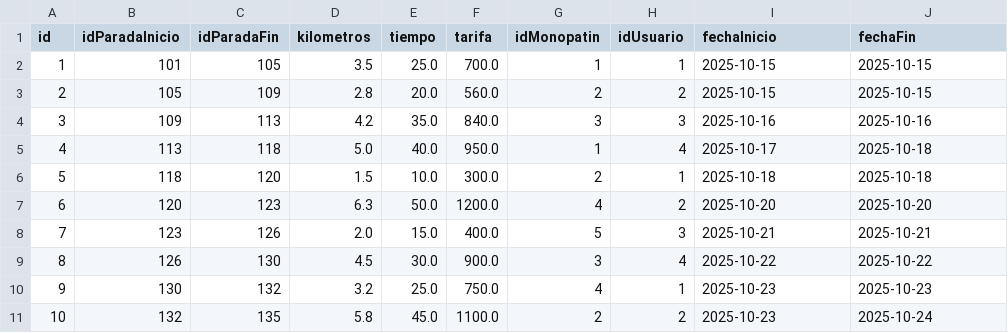
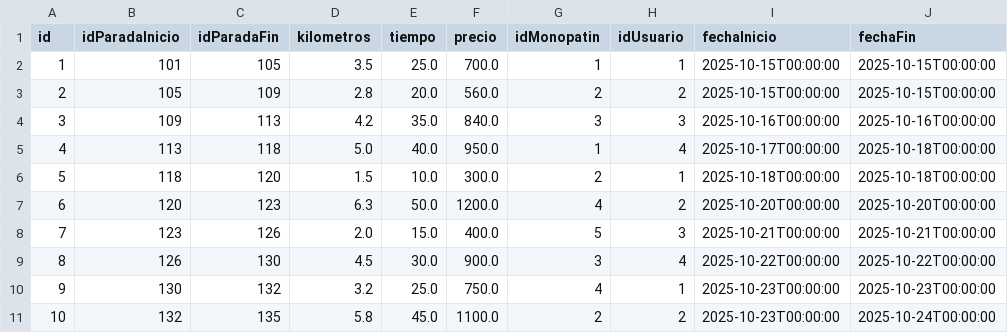
Before and after one commit to julietasosa143/ArquitecturasWeb_2025, a CSV file: tpe/microservicio-trip/src/main/resources/csv_files/viajes.csv, drawn as a sheet.

```diff
--- a/tpe/microservicio-trip/src/main/resources/csv_files/viajes.csv
+++ b/tpe/microservicio-trip/src/main/resources/csv_files/viajes.csv
@@ -1,11 +1,11 @@
-id,idParadaInicio,idParadaFin,kilometros,tiempo,tarifa,idMonopatin,idUsuario,fechaInicio,fechaFin
-1,101,105,3.5,25.0,700.0,1,1,2025-10-15,2025-10-15
-2,105,109,2.8,20.0,560.0,2,2,2025-10-15,2025-10-15
-3,109,113,4.2,35.0,840.0,3,3,2025-10-16,2025-10-16
-4,113,118,5.0,40.0,950.0,1,4,2025-10-17,2025-10-18
-5,118,120,1.5,10.0,300.0,2,1,2025-10-18,2025-10-18
-6,120,123,6.3,50.0,1200.0,4,2,2025-10-20,2025-10-20
-7,123,126,2.0,15.0,400.0,5,3,2025-10-21,2025-10-21
-8,126,130,4.5,30.0,900.0,3,4,2025-10-22,2025-10-22
-9,130,132,3.2,25.0,750.0,4,1,2025-10-23,2025-10-23
-10,132,135,5.8,45.0,1100.0,2,2,2025-10-23,2025-10-24
+id,idParadaInicio,idParadaFin,kilometros,tiempo,precio,idMonopatin,idUsuario,fechaInicio,fechaFin
+1,101,105,3.5,25.0,700.0,1,1,2025-10-15T00:00:00,2025-10-15T00:00:00
+2,105,109,2.8,20.0,560.0,2,2,2025-10-15T00:00:00,2025-10-15T00:00:00
+3,109,113,4.2,35.0,840.0,3,3,2025-10-16T00:00:00,2025-10-16T00:00:00
+4,113,118,5.0,40.0,950.0,1,4,2025-10-17T00:00:00,2025-10-18T00:00:00
+5,118,120,1.5,10.0,300.0,2,1,2025-10-18T00:00:00,2025-10-18T00:00:00
+6,120,123,6.3,50.0,1200.0,4,2,2025-10-20T00:00:00,2025-10-20T00:00:00
+7,123,126,2.0,15.0,400.0,5,3,2025-10-21T00:00:00,2025-10-21T00:00:00
+8,126,130,4.5,30.0,900.0,3,4,2025-10-22T00:00:00,2025-10-22T00:00:00
+9,130,132,3.2,25.0,750.0,4,1,2025-10-23T00:00:00,2025-10-23T00:00:00
+10,132,135,5.8,45.0,1100.0,2,2,2025-10-23T00:00:00,2025-10-24T00:00:00
```
Also changed, not shown: tpe/microservicio-billing/src/main/resources/csv_files/facturas.csv, tpe/microservicio-billing/src/main/resources/csv_files/tarifas.csv, 19 other files.
